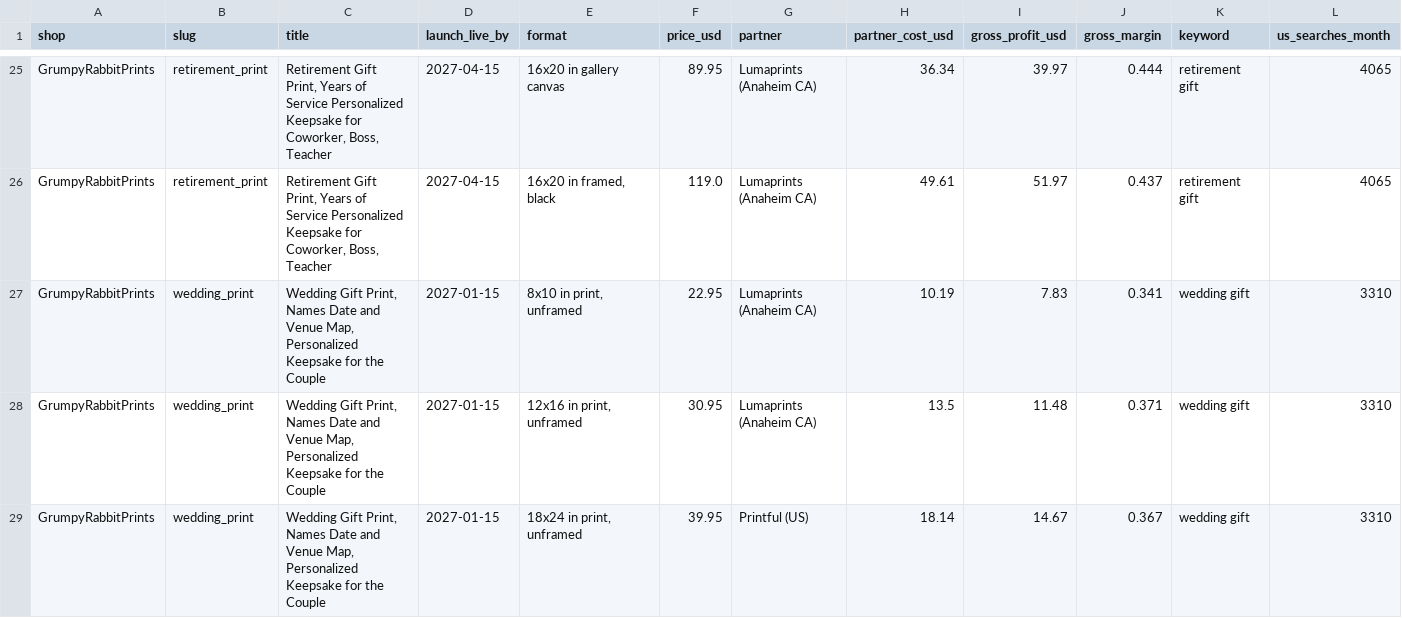
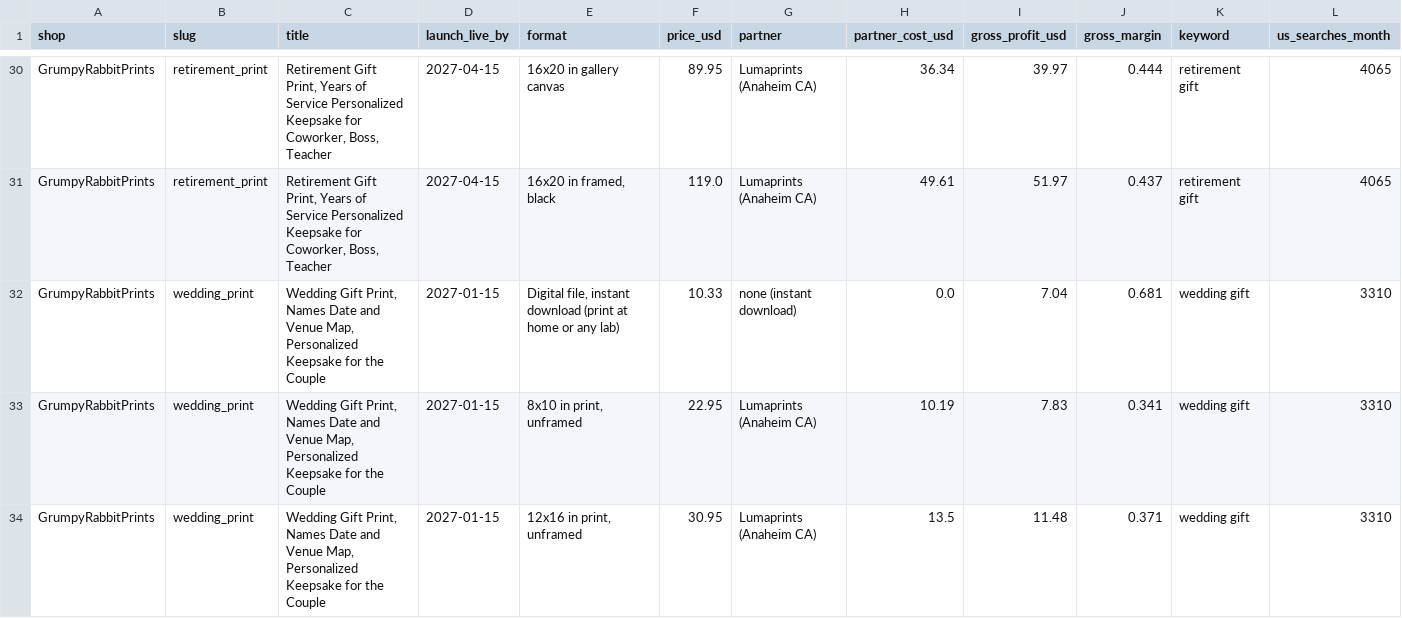
Before and after one commit to huncrew/aaaaabbccc, a CSV file: etsy_pipeline/listings/master.csv, drawn as a sheet; only a part is shown, gaps mark what is left out; the shorter side is filled out with more unchanged rows; rows hold the shown columns only; the diff covers the shown part only; the diff names each change by its address in the sheet, - before the commit and + after, or states it on an @@ line.

```diff
--- a/etsy_pipeline/listings/master.csv
+++ b/etsy_pipeline/listings/master.csv
+row 32: GrumpyRabbitPrints | wedding_print | Wedding Gift Print, Names Date and Venue Map, Personalized Keepsake for the Couple | 2027-01-15 | Digital file, instant download (print at home or any lab) | 10.33 | none (instant download) | 0.0 | 7.04 | 0.681 | wedding gift | 3310
```
Also changed, not shown: 9 added rows elsewhere in this file, 33 other files.
